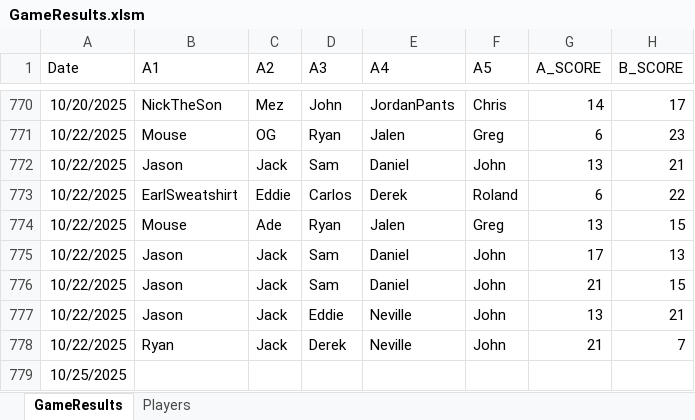
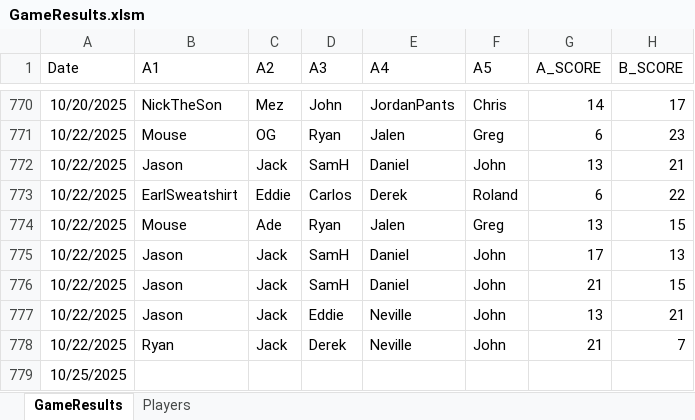
Before and after one commit to jmgjasongardner/naismith-nerds, an Excel workbook: collective_bball/GameResults.xlsm, sheet GameResults, drawn as a sheet; only a part is shown, gaps mark what is left out; values as stored, in another font and other column widths than the file's, no borders; the diff names each change by its address in the sheet, - before the commit and + after, or states it on an @@ line.

Commit message:
fix Sam and SamH confusion

```diff
--- a/collective_bball/GameResults.xlsm (sheet GameResults)
+++ b/collective_bball/GameResults.xlsm (sheet GameResults)
-D772 (A3): Sam
+D772 (A3): SamH
-D775:D776 (A3): Sam
+D775:D776 (A3): SamH
```
